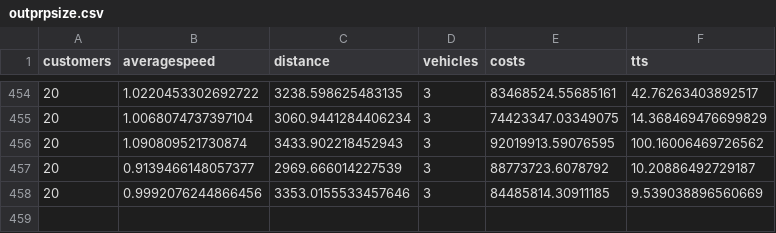
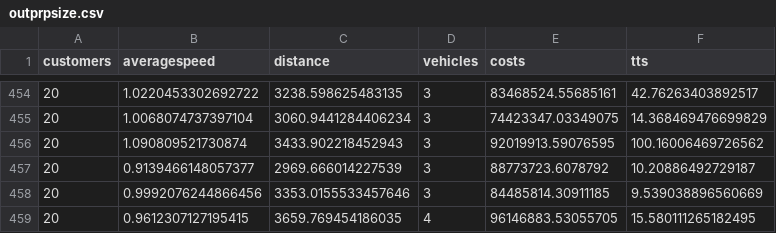
Before and after one commit to danielsich/BSC, a CSV file: output/outprpsize.csv, drawn as a sheet; only a part is shown, gaps mark what is left out; the diff names each change by its address in the sheet, - before the commit and + after, or states it on an @@ line.

Commit message:
write2csv prp

```diff
--- a/output/outprpsize.csv
+++ b/output/outprpsize.csv
+row 459: 20 | 0.9612307127195415 | 3659.769454186035 | 4 | 96146883.53055705 | 15.580111265182495
```
